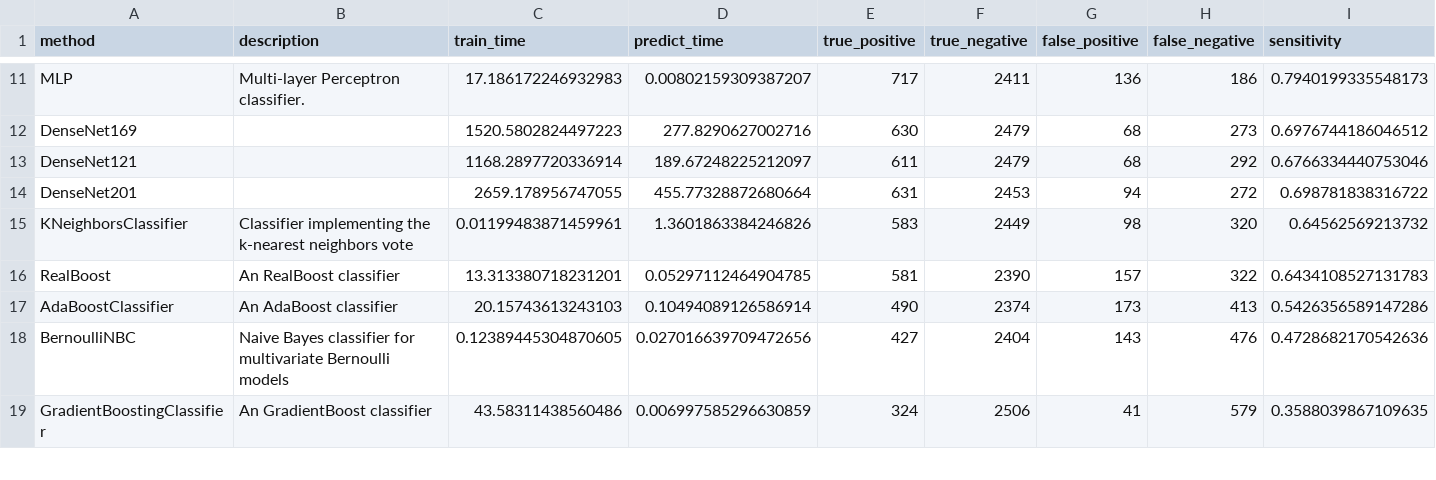
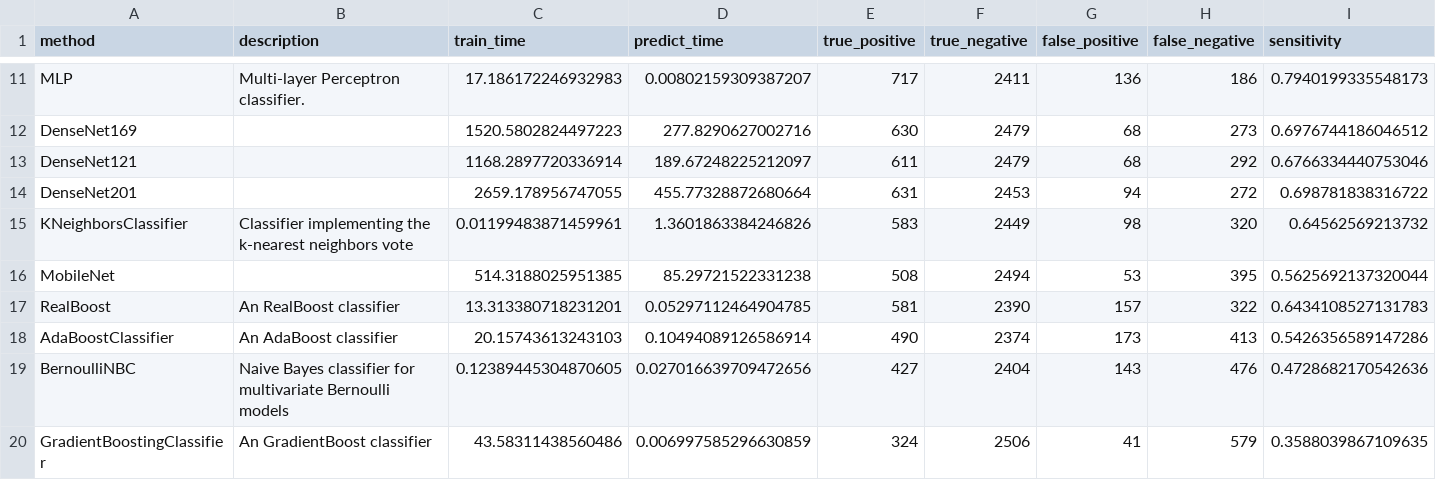
Before and after one commit to wl44545/wl44545.github.io, a CSV file: praca-inzynierska/history/2022_01_16_15_17_59_370847/results.csv, drawn as a sheet; only a part is shown, gaps mark what is left out; rows hold the shown columns only; the diff names each change by its address in the sheet, - before the commit and + after, or states it on an @@ line.

Commit message:
Autocommit with results

```diff
--- a/praca-inzynierska/history/2022_01_16_15_17_59_370847/results.csv
+++ b/praca-inzynierska/history/2022_01_16_15_17_59_370847/results.csv
+row 16: MobileNet |  | 514.3188025951385 | 85.29721522331238 | 508 | 2494 | 53 | 395 | 0.5625692137320044
```
Also changed, not shown: 5 other files.
